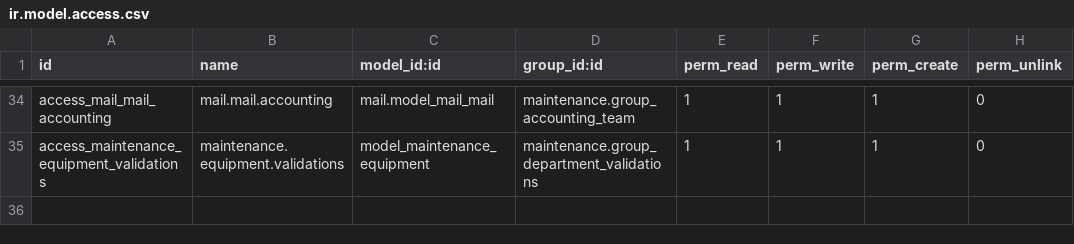
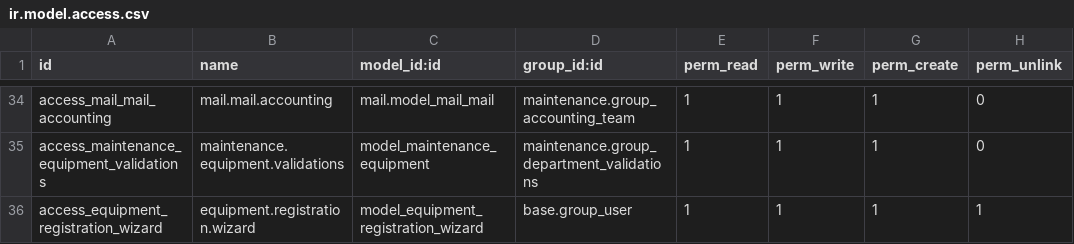
Before and after one commit to ppothepa2/odoo, a CSV file: addons/maintenance/security/ir.model.access.csv, drawn as a sheet; only a part is shown, gaps mark what is left out.

```diff
--- a/addons/maintenance/security/ir.model.access.csv
+++ b/addons/maintenance/security/ir.model.access.csv
@@ -35 +35,2 @@ access_mail_mail_accounting,mail.mail.accounting,mail.model_mail_mail,maintenanc
 access_maintenance_equipment_validations,maintenance.equipment.validations,model_maintenance_equipment,maintenance.group_department_validations,1,1,1,0
+access_equipment_registration_wizard,equipment.registration.wizard,model_equipment_registration_wizard,base.group_user,1,1,1,1
```
Also changed, not shown: 6 other files.
